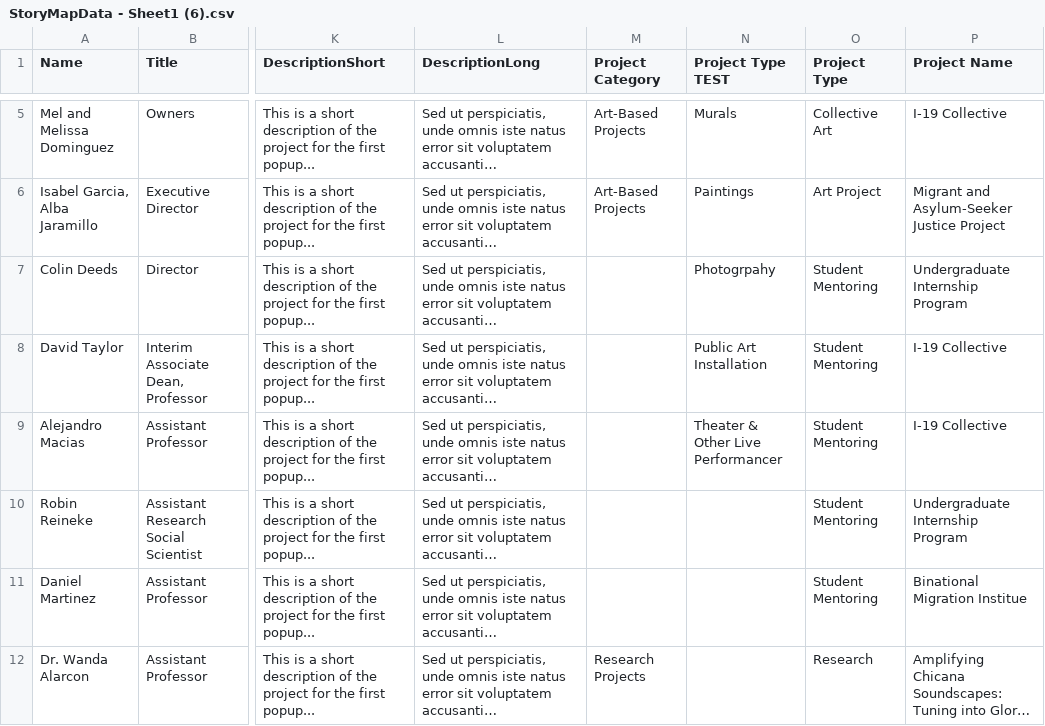
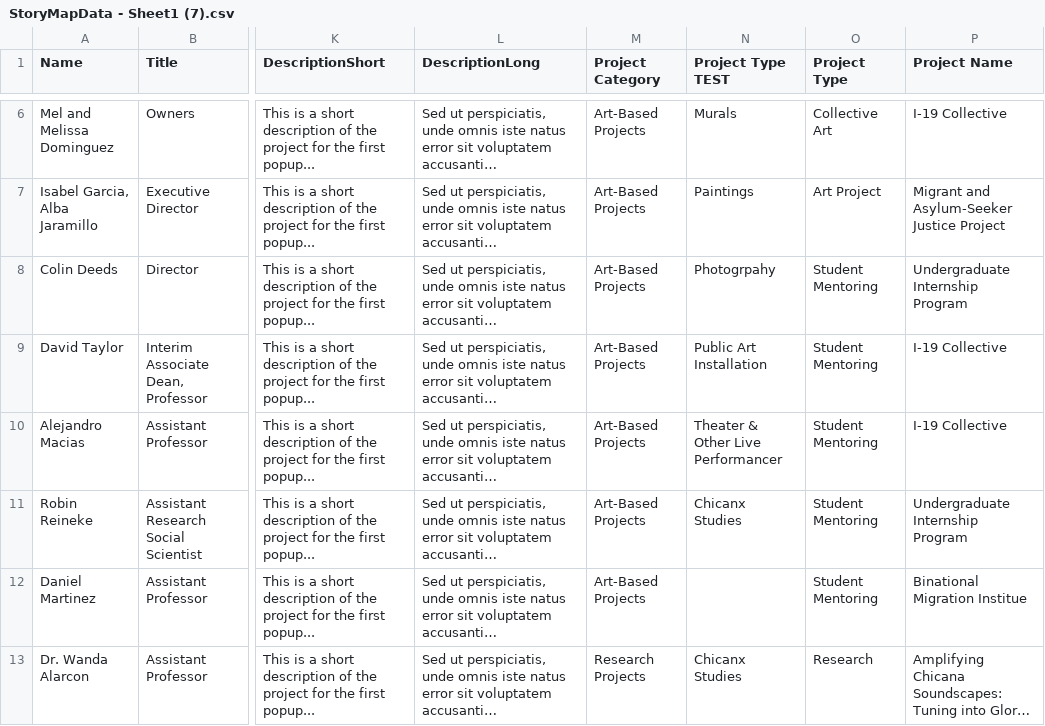
Before and after one commit to AdamFehse/adamfehse.github.io, a CSV file: StoryMapData - Sheet1 (7).csv (was StoryMapData - Sheet1 (6).csv), drawn as a sheet; only a part is shown, gaps mark what is left out; long unchanged cells end in …; addresses are those after the commit; the diff covers the shown part only; the diff names each change by its address in the sheet, - before the commit and + after, or states it on an @@ line.

```diff
--- a/StoryMapData - Sheet1 (6).csv
+++ b/StoryMapData - Sheet1 (7).csv
-M8:M12 (Project Category): (empty)
+M8:M12 (Project Category): Art-Based Projects
-N11 (Project Type TEST): (empty)
+N11 (Project Type TEST): Chicanx Studies
-N13 (Project Type TEST): (empty)
+N13 (Project Type TEST): Chicanx Studies
```
Also changed, not shown: 1 added row and 10 edited cells elsewhere in this file, storymapdata.csv.
